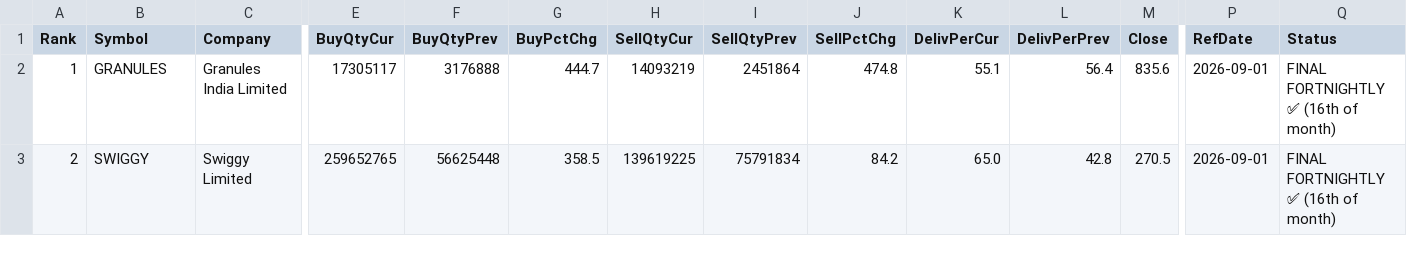
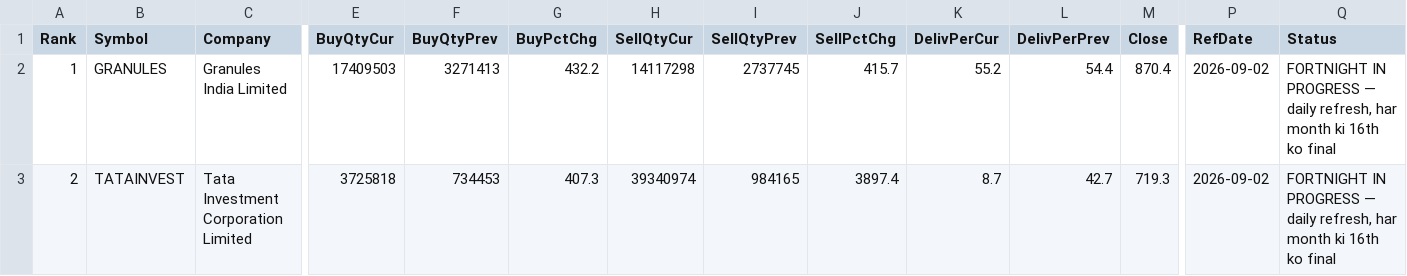
Before and after one commit to heartaltafhussain-lgtm/insti-tracker, a CSV file: INSTI_FortnightlyTop5.csv, drawn as a sheet; only a part is shown, gaps mark what is left out; the diff covers the shown part only; the diff names each change by its address in the sheet, - before the commit and + after, or states it on an @@ line.

```diff
--- a/INSTI_FortnightlyTop5.csv
+++ b/INSTI_FortnightlyTop5.csv
-E2 (BuyQtyCur): 17305117
+E2 (BuyQtyCur): 17409503
-F2 (BuyQtyPrev): 3176888
+F2 (BuyQtyPrev): 3271413
-G2 (BuyPctChg): 444.7
+G2 (BuyPctChg): 432.2
-H2 (SellQtyCur): 14093219
+H2 (SellQtyCur): 14117298
-I2 (SellQtyPrev): 2451864
+I2 (SellQtyPrev): 2737745
-J2 (SellPctChg): 474.8
+J2 (SellPctChg): 415.7
-K2 (DelivPerCur): 55.1
+K2 (DelivPerCur): 55.2
-L2 (DelivPerPrev): 56.4
+L2 (DelivPerPrev): 54.4
-M2 (Close): 835.6
+M2 (Close): 870.4
-P2:P3 (RefDate): 2026-09-01
+P2:P3 (RefDate): 2026-09-02
-Q2:Q3 (Status): FINAL FORTNIGHTLY ✅ (16th of month)
+Q2:Q3 (Status): FORTNIGHT IN PROGRESS — daily refresh, har month ki 16th ko final
-B3 (Symbol): SWIGGY
+B3 (Symbol): TATAINVEST
-C3 (Company): Swiggy Limited
+C3 (Company): Tata Investment Corporation Limited
-E3 (BuyQtyCur): 259652765
+E3 (BuyQtyCur): 3725818
-F3 (BuyQtyPrev): 56625448
+F3 (BuyQtyPrev): 734453
-G3 (BuyPctChg): 358.5
+G3 (BuyPctChg): 407.3
-H3 (SellQtyCur): 139619225
+H3 (SellQtyCur): 39340974
-I3 (SellQtyPrev): 75791834
+I3 (SellQtyPrev): 984165
-J3 (SellPctChg): 84.2
+J3 (SellPctChg): 3897.4
-K3 (DelivPerCur): 65.0
+K3 (DelivPerCur): 8.7
-L3 (DelivPerPrev): 42.8
+L3 (DelivPerPrev): 42.7
-M3 (Close): 270.5
+M3 (Close): 719.3
```
Also changed, not shown: 47 edited cells elsewhere in this file, INSTI_Deals.csv, INSTI_MonthlyTop5.csv, 5 other files.
